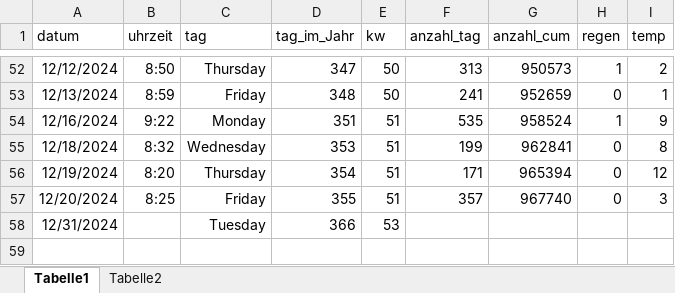
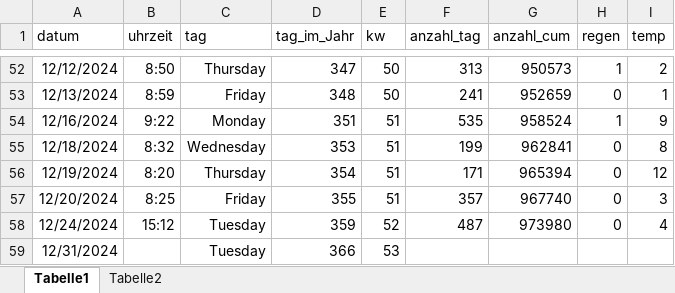
Before and after one commit to jkruppa/jkruppa.github.io, an Excel workbook: data/bikes_count.xlsx, sheet Tabelle1, drawn as a sheet; only a part is shown, gaps mark what is left out; values as stored, in another font and other column widths than the file's, no borders; the diff names each change by its address in the sheet, - before the commit and + after, or states it on an @@ line.

Commit message:
Update bikes_count.xlsx

```diff
--- a/data/bikes_count.xlsx (sheet Tabelle1)
+++ b/data/bikes_count.xlsx (sheet Tabelle1)
+row 58: 12/24/2024 | 15:12 | Tuesday | 359 | 52 | 487 | 973980 | 0 | 4
```
